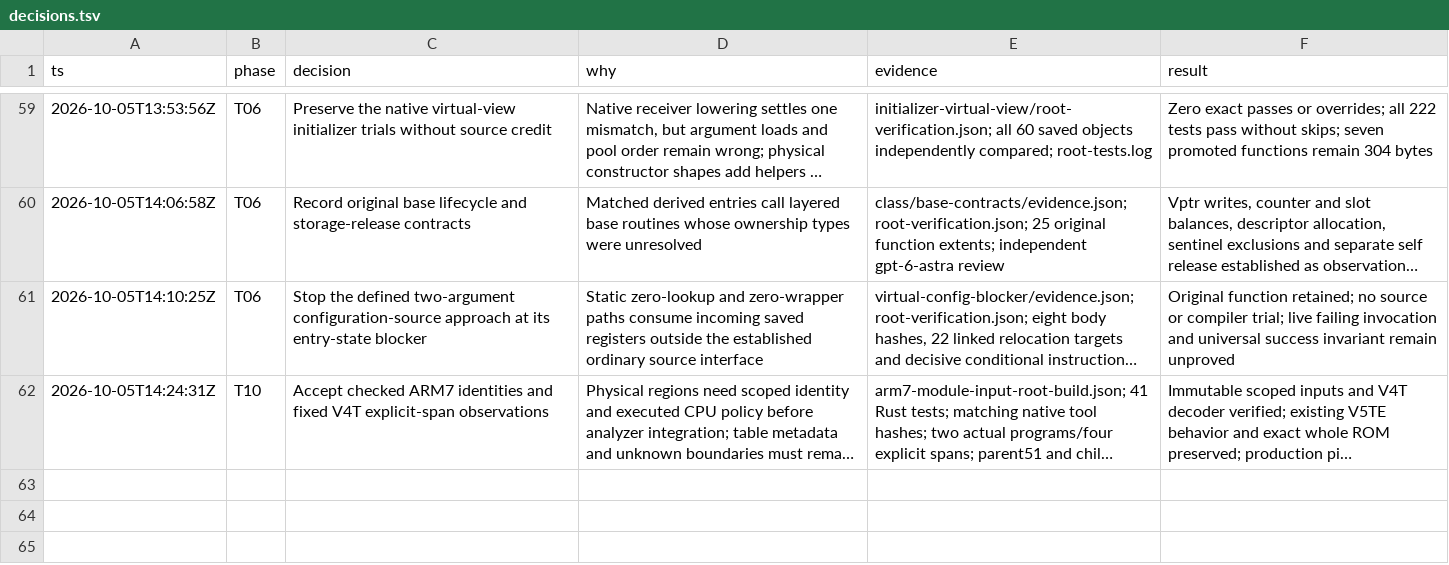
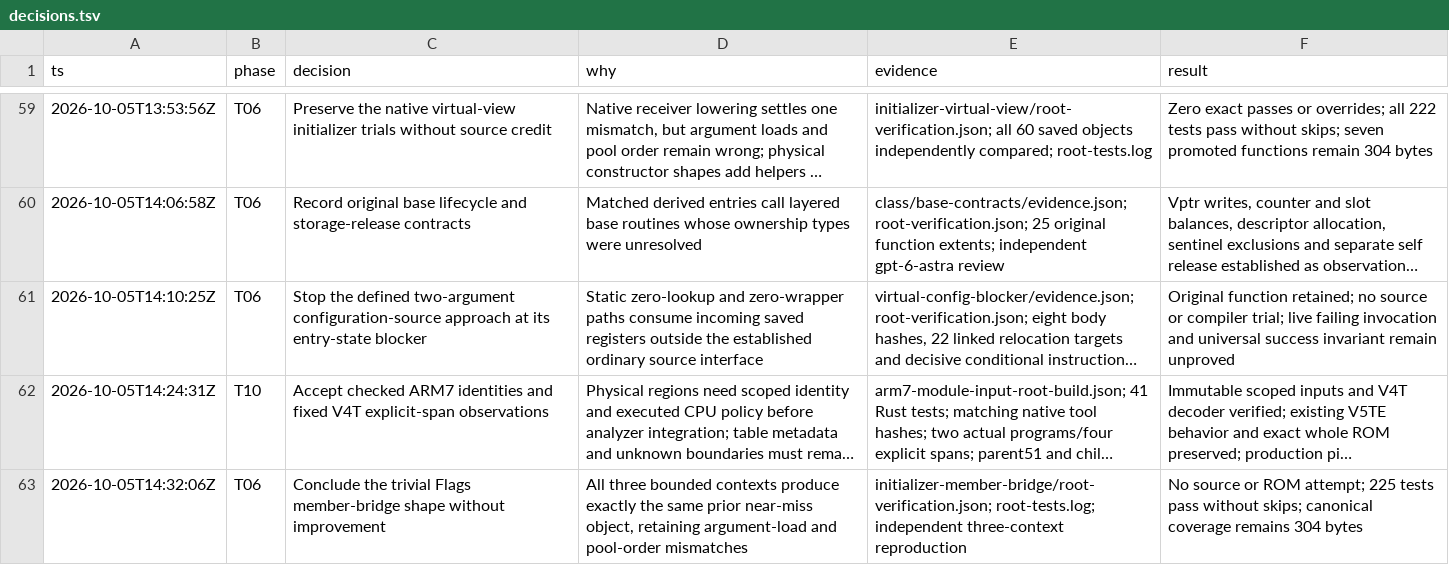
Before and after one commit to drj613/JUSDecomp, a TSV file: decomp/matching-notes/decisions.tsv, drawn as a sheet; only a part is shown, gaps mark what is left out; long unchanged cells end in …; the diff names each change by its address in the sheet, - before the commit and + after, or states it on an @@ line.

Commit message:
Record independent member bridge near-miss verification

```diff
--- a/decomp/matching-notes/decisions.tsv
+++ b/decomp/matching-notes/decisions.tsv
+row 63: 2026-10-05T14:32:06Z | T06 | Conclude the trivial Flags member-bridge shape without improvement | All three bounded contexts produce exactly the same prior near-miss object, retaining argument-load and pool-order mismatches | initializer-member-bridge/root-verification.json; root-tests.log; independent three-context reproduction | No source or ROM attempt; 225 tests pass without skips; canonical coverage remains 304 bytes
```
Also changed, not shown: 3 other files.
